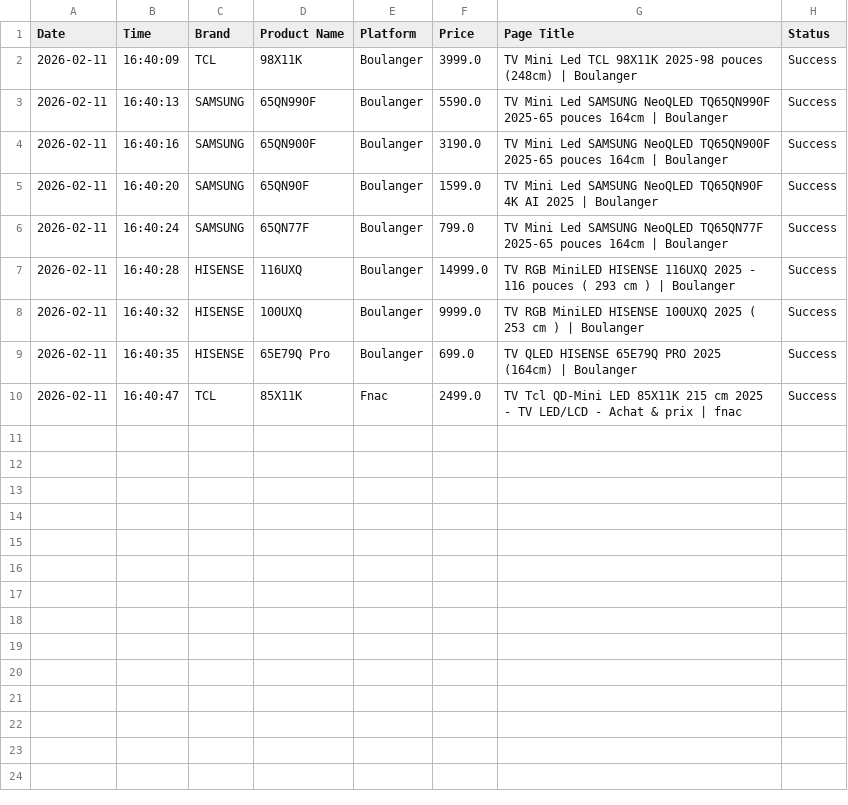
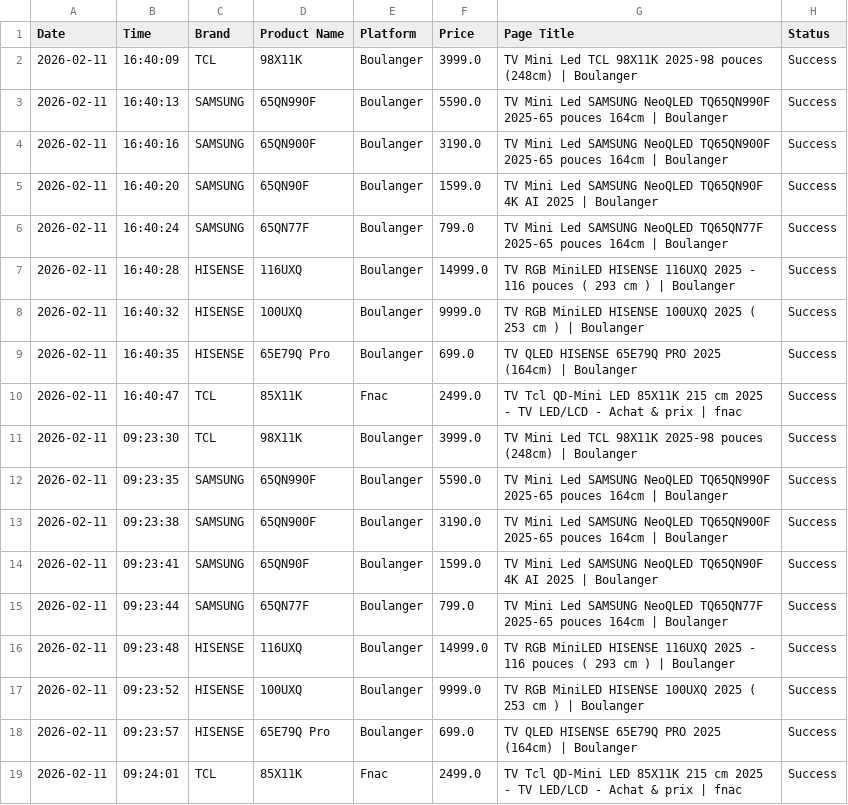
Before and after one commit to Mrjie7205/TV_Price_Monitor, a CSV file: prices.csv, drawn as a sheet; the diff names each change by its address in the sheet, - before the commit and + after, or states it on an @@ line.

```diff
--- a/prices.csv
+++ b/prices.csv
+row 11: 2026-02-11 | 09:23:30 | TCL | 98X11K | Boulanger | 3999.0 | TV Mini Led TCL 98X11K 2025-98 pouces (248cm) | Boulanger | Success
+row 12: 2026-02-11 | 09:23:35 | SAMSUNG | 65QN990F | Boulanger | 5590.0 | TV Mini Led SAMSUNG NeoQLED TQ65QN990F 2025-65 pouces 164cm | Boulanger | Success
+row 13: 2026-02-11 | 09:23:38 | SAMSUNG | 65QN900F | Boulanger | 3190.0 | TV Mini Led SAMSUNG NeoQLED TQ65QN900F 2025-65 pouces 164cm | Boulanger | Success
+row 14: 2026-02-11 | 09:23:41 | SAMSUNG | 65QN90F | Boulanger | 1599.0 | TV Mini Led SAMSUNG NeoQLED TQ65QN90F 4K AI 2025 | Boulanger | Success
+row 15: 2026-02-11 | 09:23:44 | SAMSUNG | 65QN77F | Boulanger | 799.0 | TV Mini Led SAMSUNG NeoQLED TQ65QN77F 2025-65 pouces 164cm | Boulanger | Success
+row 16: 2026-02-11 | 09:23:48 | HISENSE | 116UXQ | Boulanger | 14999.0 | TV RGB MiniLED HISENSE 116UXQ 2025 - 116 pouces ( 293 cm ) | Boulanger | Success
+row 17: 2026-02-11 | 09:23:52 | HISENSE | 100UXQ | Boulanger | 9999.0 | TV RGB MiniLED HISENSE 100UXQ 2025 ( 253 cm ) | Boulanger | Success
+row 18: 2026-02-11 | 09:23:57 | HISENSE | 65E79Q Pro | Boulanger | 699.0 | TV QLED HISENSE 65E79Q PRO 2025 (164cm) | Boulanger | Success
+row 19: 2026-02-11 | 09:24:01 | TCL | 85X11K | Fnac | 2499.0 | TV Tcl QD-Mini LED 85X11K 215 cm 2025 - TV LED/LCD - Achat & prix | fnac | Success
```
